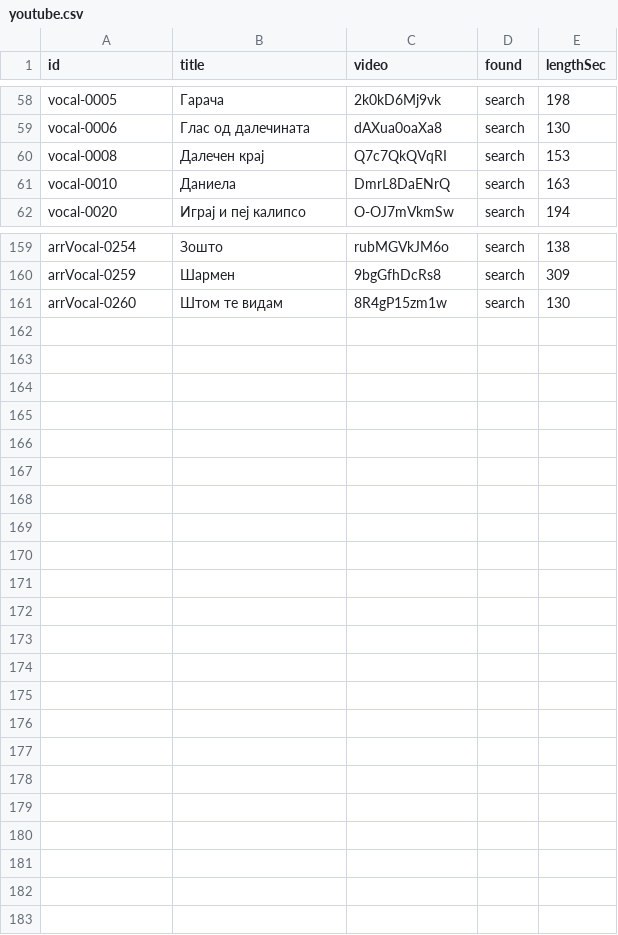
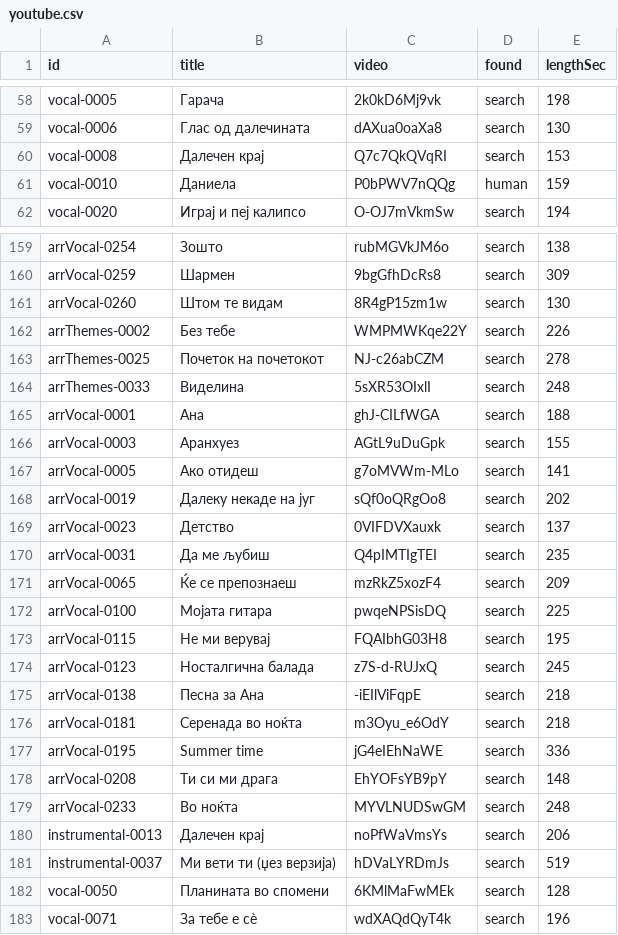
Before and after one commit to gocemitevski/Shpato, a CSV file: sources/youtube.csv, drawn as a sheet; only a part is shown, gaps mark what is left out.

Commit message:
Fix the Даниела video and add the new YouTube links

```diff
--- a/sources/youtube.csv
+++ b/sources/youtube.csv
@@ -60,3 +60,3 @@ vocal-0006,Глас од далечината,dAXua0oaXa8,search,130
 vocal-0008,Далечен крај,Q7c7QkQVqRI,search,153
-vocal-0010,Даниела,DmrL8DaENrQ,search,163
+vocal-0010,Даниела,P0bPWV7nQQg,human,159
 vocal-0020,Играј и пеј калипсо,O-OJ7mVkmSw,search,194
@@ -161 +161,23 @@ arrVocal-0259,Шармен,9bgGfhDcRs8,search,309
 arrVocal-0260,Штом те видам,8R4gP15zm1w,search,130
+arrThemes-0002,Без тебе,WMPMWKqe22Y,search,226
+arrThemes-0025,Почеток на почетокот,NJ-c26abCZM,search,278
+arrThemes-0033,Виделина,5sXR53OIxlI,search,248
+arrVocal-0001,Ана,ghJ-CILfWGA,search,188
+arrVocal-0003,Аранхуез,AGtL9uDuGpk,search,155
+arrVocal-0005,Ако отидеш,g7oMVWm-MLo,search,141
+arrVocal-0019,Далеку некаде на југ,sQf0oQRgOo8,search,202
+arrVocal-0023,Детство,0VIFDVXauxk,search,137
+arrVocal-0031,Да ме љубиш,Q4pIMTIgTEI,search,235
+arrVocal-0065,Ќе се препознаеш,mzRkZ5xozF4,search,209
+arrVocal-0100,Мојата гитара,pwqeNPSisDQ,search,225
+arrVocal-0115,Не ми верувај,FQAIbhG03H8,search,195
+arrVocal-0123,Носталгична балада,z7S-d-RUJxQ,search,245
+arrVocal-0138,Песна за Ана,-iEIlViFqpE,search,218
+arrVocal-0181,Серенада во ноќта,m3Oyu_e6OdY,search,218
+arrVocal-0195,Summer time,jG4eIEhNaWE,search,336
+arrVocal-0208,Ти си ми драга,EhYOFsYB9pY,search,148
+arrVocal-0233,Во ноќта,MYVLNUDSwGM,search,248
+instrumental-0013,Далечен крај,noPfWaVmsYs,search,206
+instrumental-0037,Ми вети ти (џез верзија),hDVaLYRDmJs,search,519
+vocal-0050,Планината во спомени,6KMlMaFwMEk,search,128
+vocal-0071,За тебе е сè,wdXAQdQyT4k,search,196
```
Also changed, not shown: 4 other files.
